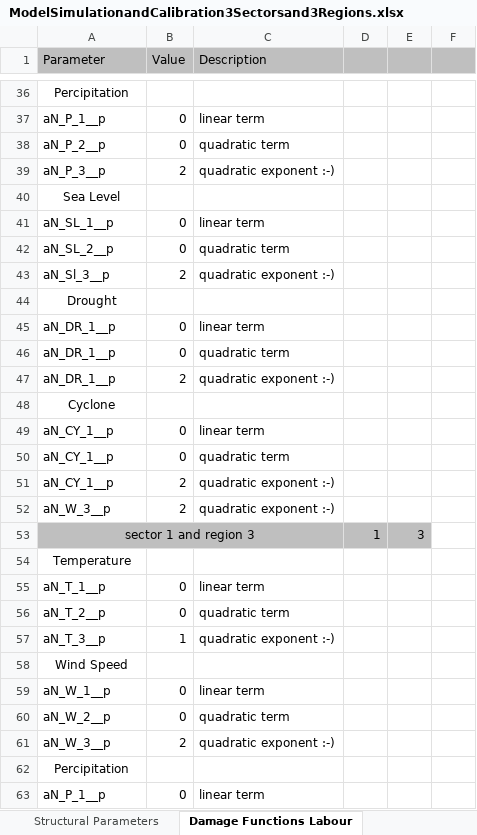
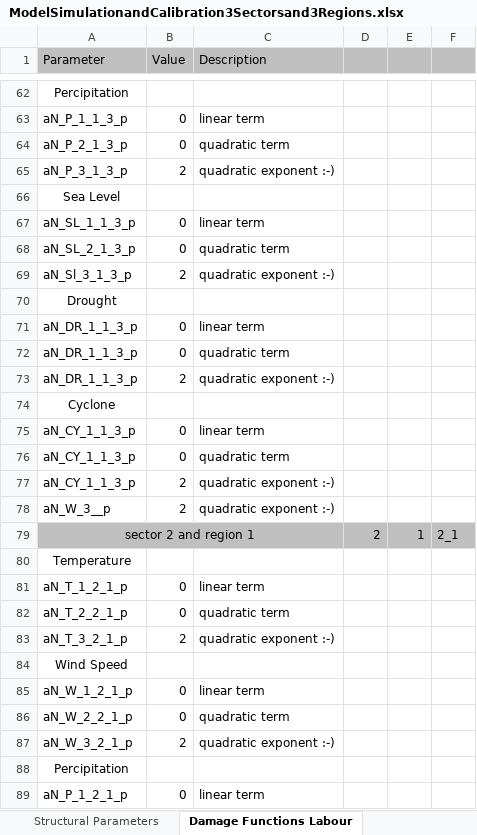
Before and after one commit to schultkr/DGE-CRED, an Excel workbook: DGE_CRED_Model/ExcelFiles/ModelSimulationandCalibration3Sectorsand3Regions.xlsx, sheet Damage Functions Labour, drawn as a sheet; only a part is shown, gaps mark what is left out; values as stored, in another font and other column widths than the file's, no borders; removed rows and columns are numbered as before the commit, all else as after; the diff covers the shown part only; the diff names each change by its address in the sheet, - before the commit and + after, or states it on an @@ line.

```diff
--- a/DGE_CRED_Model/ExcelFiles/ModelSimulationandCalibration3Sectorsand3Regions.xlsx (sheet Damage Functions Labour)
+++ b/DGE_CRED_Model/ExcelFiles/ModelSimulationandCalibration3Sectorsand3Regions.xlsx (sheet Damage Functions Labour)
-A63 (Parameter): aN_P_1__p
+A63 (Parameter): aN_P_1_1_3_p
-A64 (Parameter): aN_P_2__p
+A64 (Parameter): aN_P_2_1_3_p
-A65 (Parameter): aN_P_3__p
+A65 (Parameter): aN_P_3_1_3_p
-A67 (Parameter): aN_SL_1__p
+A67 (Parameter): aN_SL_1_1_3_p
-A68 (Parameter): aN_SL_2__p
+A68 (Parameter): aN_SL_2_1_3_p
-A69 (Parameter): aN_Sl_3__p
+A69 (Parameter): aN_Sl_3_1_3_p
-A71:A73 (Parameter): aN_DR_1__p
+A71:A73 (Parameter): aN_DR_1_1_3_p
-A75:A77 (Parameter): aN_CY_1__p
+A75:A77 (Parameter): aN_CY_1_1_3_p
-row 53: sector 1 and region 3 |  |  | 1 | 3
+row 79: sector 2 and region 1 |  |  | 2 | 1 | 2_1
-A81 (Parameter): aN_T_1__p
+A81 (Parameter): aN_T_1_2_1_p
-A82 (Parameter): aN_T_2__p
+A82 (Parameter): aN_T_2_2_1_p
-A83 (Parameter): aN_T_3__p
+A83 (Parameter): aN_T_3_2_1_p
-B83 (Value): 1
+B83 (Value): 2
-A85 (Parameter): aN_W_1__p
+A85 (Parameter): aN_W_1_2_1_p
-A86 (Parameter): aN_W_2__p
+A86 (Parameter): aN_W_2_2_1_p
-A87 (Parameter): aN_W_3__p
+A87 (Parameter): aN_W_3_2_1_p
-A89 (Parameter): aN_P_1__p
+A89 (Parameter): aN_P_1_2_1_p
```
Also changed, not shown: 25 added rows, 25 removed rows, 6 moved rows, 107 edited cells and cell formats elsewhere in this sheet, sheet Temperature, sheet Content, formulas that keep their value, DGE_CRED_Model_Training/ExcelFiles/ModelSimulationandCalibration3Sectorsand3Regions.xlsx, 47 other files.
